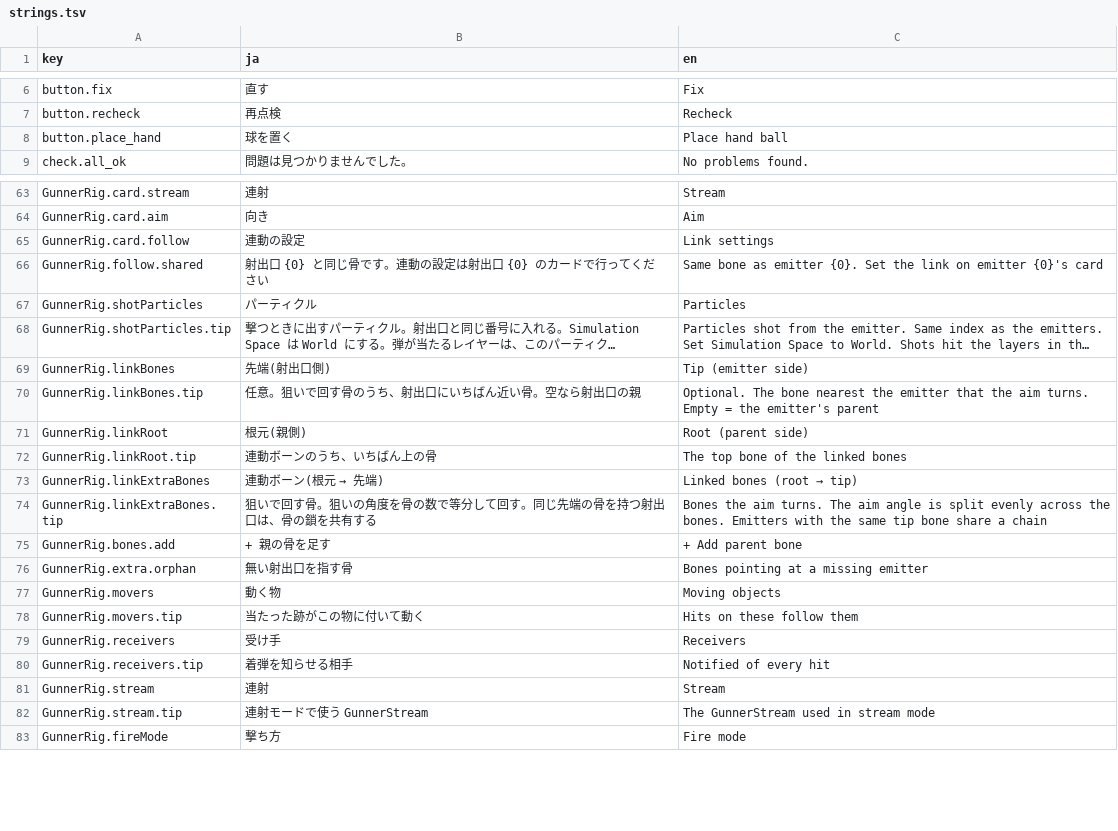
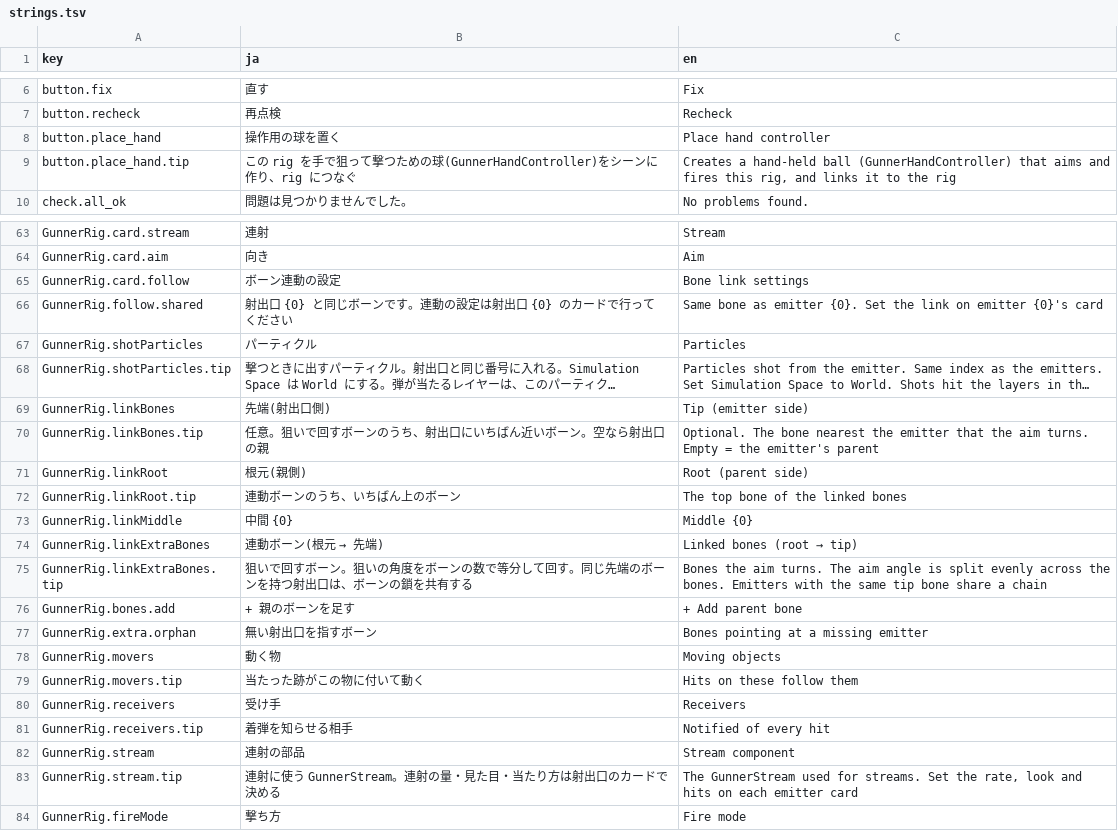
Before and after one commit to mecaota/vrc-gunner-script, a TSV file: Editor/strings.tsv, drawn as a sheet; only a part is shown, gaps mark what is left out; long unchanged cells end in …; addresses are those after the commit; the diff covers the shown part only; the diff names each change by its address in the sheet, - before the commit and + after, or states it on an @@ line.

```diff
--- a/Editor/strings.tsv
+++ b/Editor/strings.tsv
-B8 (ja): 球を置く
+B8 (ja): 操作用の球を置く
-C8 (en): Place hand ball
+C8 (en): Place hand controller
+row 9: button.place_hand.tip | この rig を手で狙って撃つための球(GunnerHandController)をシーンに作り、rig につなぐ | Creates a hand-held ball (GunnerHandController) that aims and fires this rig, and links it to the rig
-B65 (ja): 連動の設定
+B65 (ja): ボーン連動の設定
-C65 (en): Link settings
+C65 (en): Bone link settings
-B66 (ja): 射出口 {0} と同じ骨です。連動の設定は射出口 {0} のカードで行ってください
+B66 (ja): 射出口 {0} と同じボーンです。連動の設定は射出口 {0} のカードで行ってください
-B70 (ja): 任意。狙いで回す骨のうち、射出口にいちばん近い骨。空なら射出口の親
+B70 (ja): 任意。狙いで回すボーンのうち、射出口にいちばん近いボーン。空なら射出口の親
-B72 (ja): 連動ボーンのうち、いちばん上の骨
+B72 (ja): 連動ボーンのうち、いちばん上のボーン
+row 73: GunnerRig.linkMiddle | 中間 {0} | Middle {0}
-B75 (ja): …いで回す骨。狙いの角度を骨の数で等分して回す。同じ先端の骨を持つ射出口は、骨の鎖を共…
+B75 (ja): …いで回すボーン。狙いの角度をボーンの数で等分して回す。同じ先端のボーンを持つ射出口は、ボーンの鎖を共…
-B76 (ja): + 親の骨を足す
+B76 (ja): + 親のボーンを足す
-B77 (ja): 無い射出口を指す骨
+B77 (ja): 無い射出口を指すボーン
-B82 (ja): 連射
+B82 (ja): 連射の部品
-C82 (en): Stream
+C82 (en): Stream component
-B83 (ja): 連射モードで使う GunnerStream
+B83 (ja): 連射に使う GunnerStream。連射の量・見た目・当たり方は射出口のカードで決める
-C83 (en): …GunnerStream used in stream mode
+C83 (en): …GunnerStream used for streams. Set the rate, look and hits on each emitter card
```
Also changed, not shown: 6 added rows, 8 removed rows and 29 edited cells elsewhere in this file, 16 other files.
